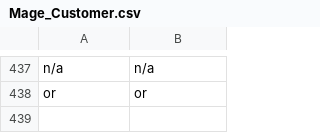
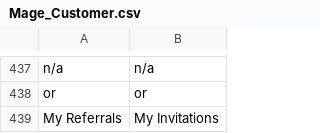
Before and after one commit to rajarshc/Rooja, a CSV file: app/locale/en_US/Mage_Customer.csv, drawn as a sheet; only a part is shown, gaps mark what is left out; the diff names each change by its address in the sheet, - before the commit and + after, or states it on an @@ line.

```diff
--- a/app/locale/en_US/Mage_Customer.csv
+++ b/app/locale/en_US/Mage_Customer.csv
+row 439: My Referrals | My Invitations
```
Also changed, not shown: 4 other files.
